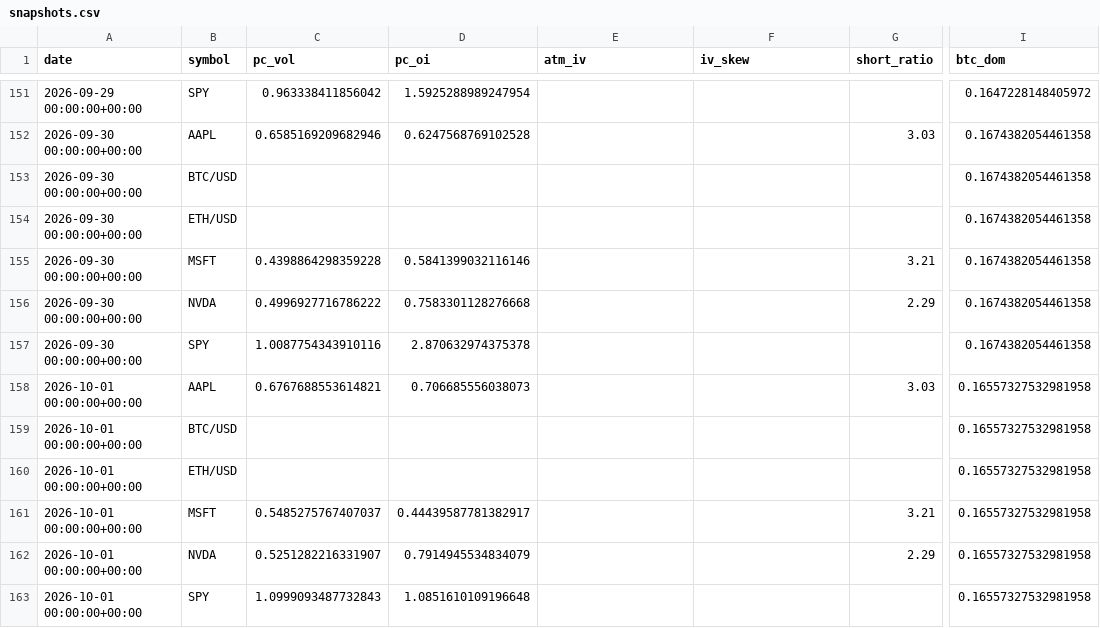
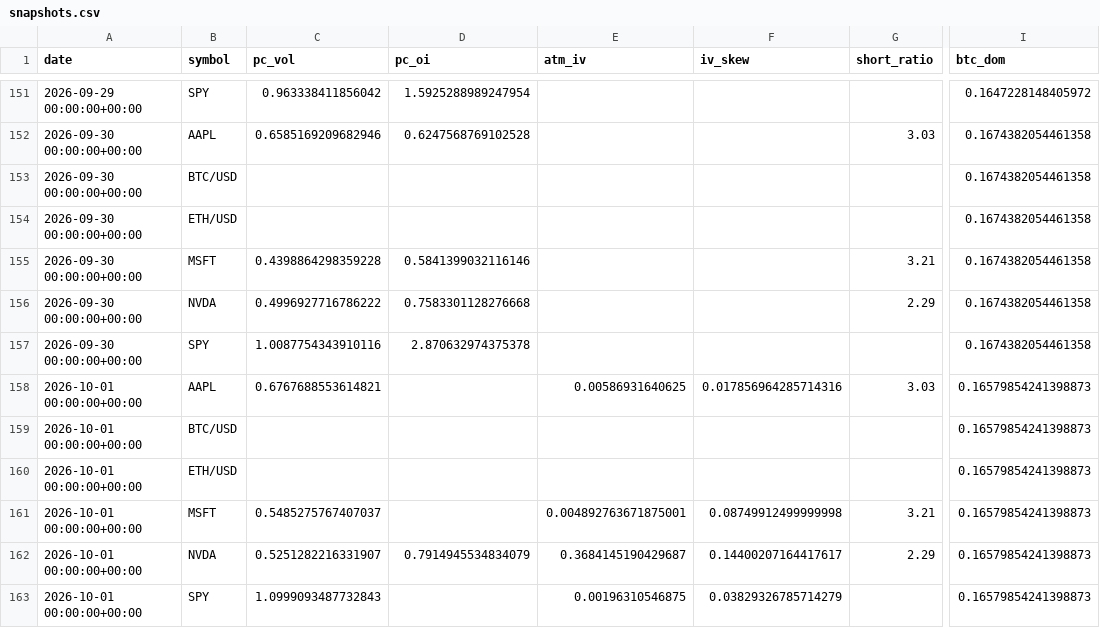
Before and after one commit to SoonToBeDataScientist/DashQV2, a CSV file: data/snapshots.csv, drawn as a sheet; only a part is shown, gaps mark what is left out; the diff names each change by its address in the sheet, - before the commit and + after, or states it on an @@ line.

```diff
--- a/data/snapshots.csv
+++ b/data/snapshots.csv
-D158 (pc_oi): 0.706685556038073
+D158 (pc_oi): (empty)
-E158 (atm_iv): (empty)
+E158 (atm_iv): 0.00586931640625
-F158 (iv_skew): (empty)
+F158 (iv_skew): 0.017856964285714316
-I158:I163 (btc_dom): 0.16557327532981958
+I158:I163 (btc_dom): 0.16579854241398873
-D161 (pc_oi): 0.44439587781382917
+D161 (pc_oi): (empty)
-E161 (atm_iv): (empty)
+E161 (atm_iv): 0.004892763671875001
-F161 (iv_skew): (empty)
+F161 (iv_skew): 0.08749912499999998
-E162 (atm_iv): (empty)
+E162 (atm_iv): 0.3684145190429687
-F162 (iv_skew): (empty)
+F162 (iv_skew): 0.14400207164417617
-D163 (pc_oi): 1.0851610109196648
+D163 (pc_oi): (empty)
-E163 (atm_iv): (empty)
+E163 (atm_iv): 0.00196310546875
-F163 (iv_skew): (empty)
+F163 (iv_skew): 0.03829326785714279
```
Also changed, not shown: data/sentiment.csv, 2 other files.
